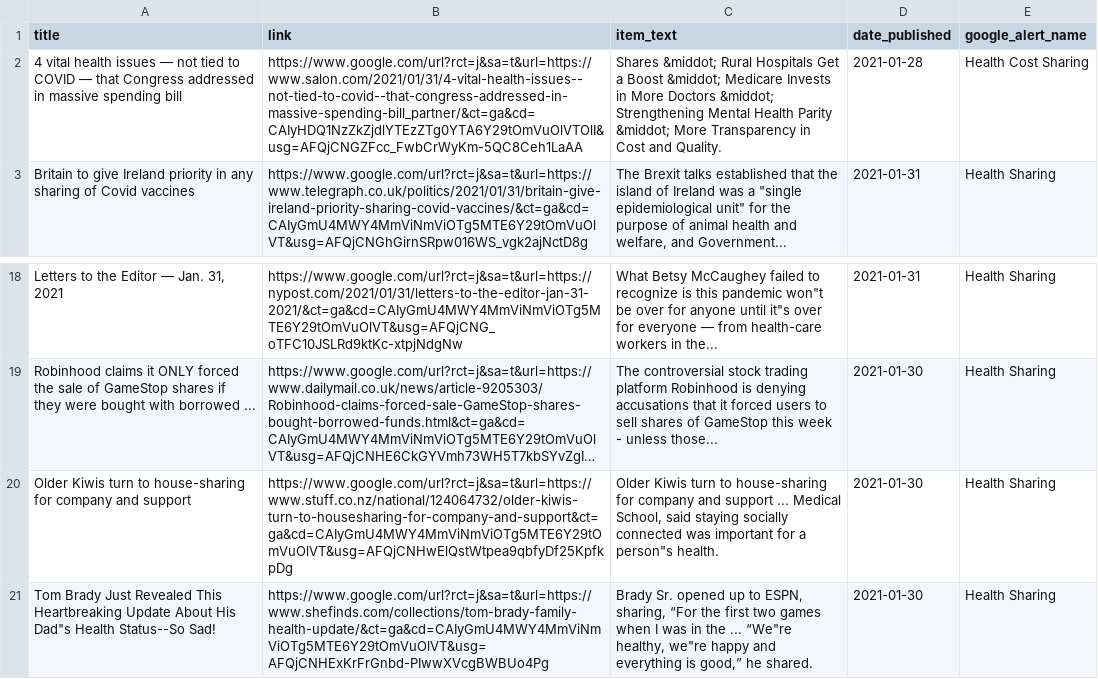
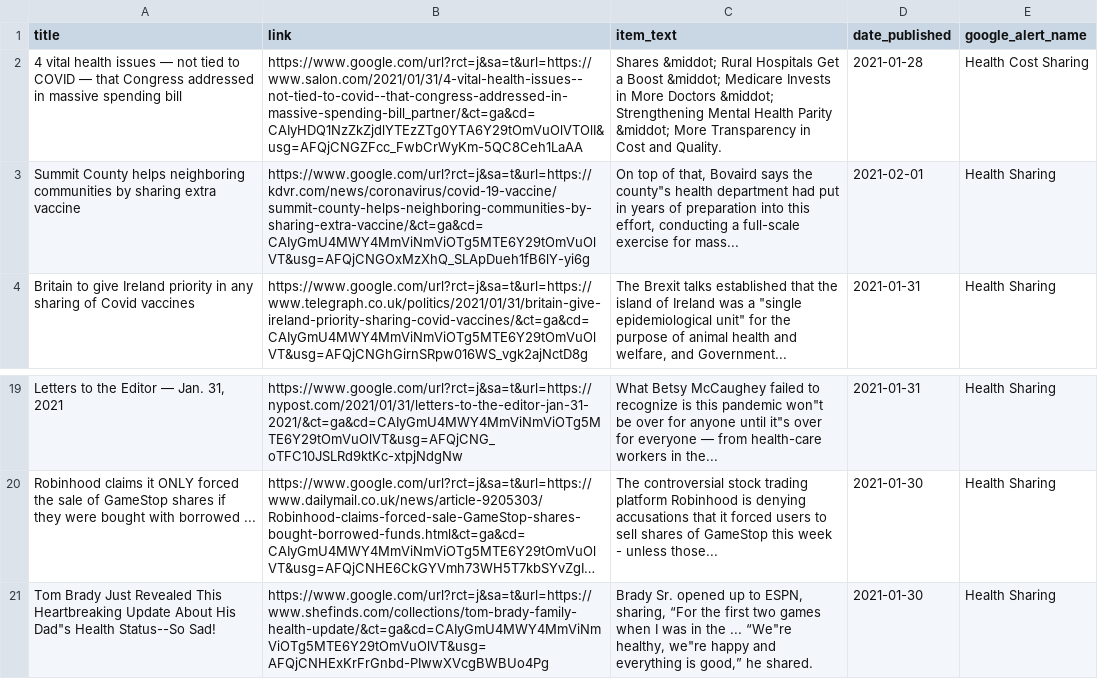
Before and after one commit to jbarton311/bb_consulting_public, a CSV file: congressional_analysis/data/RSS_Health_Feed.csv, drawn as a sheet; only a part is shown, gaps mark what is left out; long unchanged cells end in …; removed rows and columns are numbered as before the commit, all else as after; the diff names each change by its address in the sheet, - before the commit and + after, or states it on an @@ line.

Commit message:
Adding output data for 2021-01-31

```diff
--- a/congressional_analysis/data/RSS_Health_Feed.csv
+++ b/congressional_analysis/data/RSS_Health_Feed.csv
+row 3: Summit County helps neighboring communities by sharing extra vaccine | https://www.google.com/url?rct=j&sa=t&url=https://kdvr.com/news/coronavirus/covid-19-vaccine/summit-county-helps-neighboring-communities-by-sharing-extra-vaccine/&ct=ga&cd=CAIyGmU4MWY4MmViNmViOTg5MTE6Y29tOmVuOlVT&usg=AFQjCNGOxMzXhQ_SLApDueh1fB6lY-yi6g | On top of that, Bovaird says the county"s health department had put in years of preparation into this effort, conducting a full-scale exercise for mass... | 2021-02-01 | Health Sharing
-row 20: Older Kiwis turn to house-sharing for company and support | https://www.google.com/url?rct=j&sa=t&url=https://www.stuff.co.nz/national/124064732/older-kiwis-turn-to-housesharing-for-company-and-support&ct=ga&cd=CAIyGmU4MWY4MmViNmViOTg5MTE6Y29tOmVuOlVT&usg=AFQjCNHwElQstWtpea9qbfyDf25KpfkpDg | Older Kiwis turn to house-sharing for company and support ... Medical School, said staying socially connected was important for a person"s health. | 2021-01-30 | Health Sharing
```
